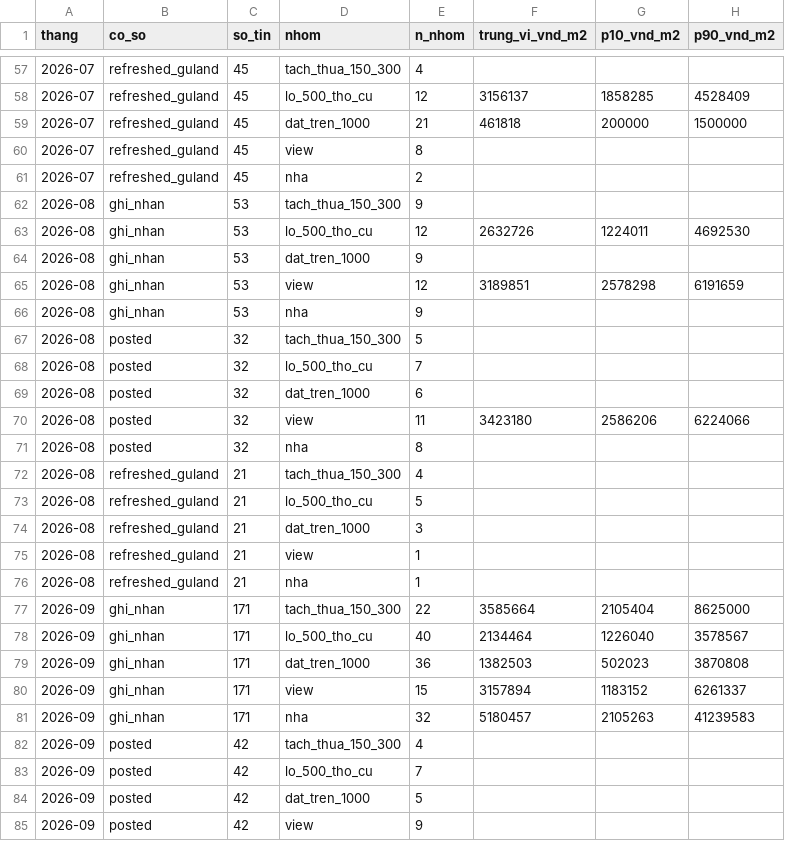
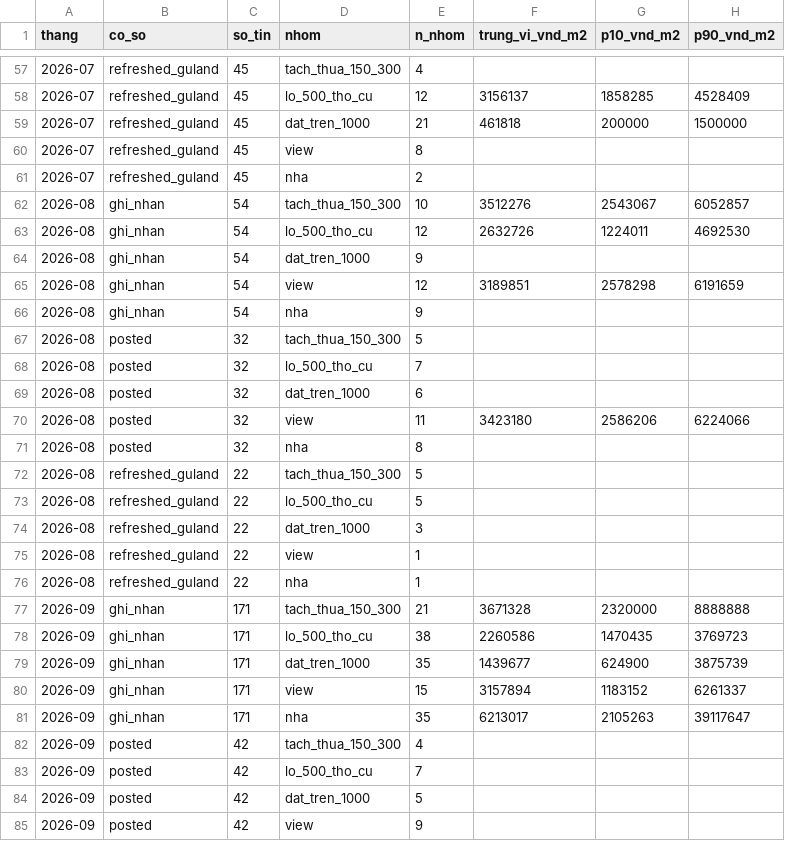
Before and after one commit to doanquocduyet/namban-panorama, a CSV file: data/index/monthly.csv, drawn as a sheet; only a part is shown, gaps mark what is left out; the diff covers the shown part only.

```diff
--- a/data/index/monthly.csv
+++ b/data/index/monthly.csv
@@ -61,7 +61,7 @@ thang,co_so,so_tin,nhom,n_nhom,trung_vi_vnd_m2,p10_vnd_m2,p90_vnd_m2
 2026-07,refreshed_guland,45,nha,2,,,
-2026-08,ghi_nhan,53,tach_thua_150_300,9,,,
-2026-08,ghi_nhan,53,lo_500_tho_cu,12,2632726,1224011,4692530
-2026-08,ghi_nhan,53,dat_tren_1000,9,,,
-2026-08,ghi_nhan,53,view,12,3189851,2578298,6191659
-2026-08,ghi_nhan,53,nha,9,,,
+2026-08,ghi_nhan,54,tach_thua_150_300,10,3512276,2543067,6052857
+2026-08,ghi_nhan,54,lo_500_tho_cu,12,2632726,1224011,4692530
+2026-08,ghi_nhan,54,dat_tren_1000,9,,,
+2026-08,ghi_nhan,54,view,12,3189851,2578298,6191659
+2026-08,ghi_nhan,54,nha,9,,,
 2026-08,posted,32,tach_thua_150_300,5,,,
@@ -71,12 +71,12 @@ thang,co_so,so_tin,nhom,n_nhom,trung_vi_vnd_m2,p10_vnd_m2,p90_vnd_m2
 2026-08,posted,32,nha,8,,,
-2026-08,refreshed_guland,21,tach_thua_150_300,4,,,
-2026-08,refreshed_guland,21,lo_500_tho_cu,5,,,
-2026-08,refreshed_guland,21,dat_tren_1000,3,,,
-2026-08,refreshed_guland,21,view,1,,,
-2026-08,refreshed_guland,21,nha,1,,,
-2026-09,ghi_nhan,171,tach_thua_150_300,22,3585664,2105404,8625000
-2026-09,ghi_nhan,171,lo_500_tho_cu,40,2134464,1226040,3578567
-2026-09,ghi_nhan,171,dat_tren_1000,36,1382503,502023,3870808
+2026-08,refreshed_guland,22,tach_thua_150_300,5,,,
+2026-08,refreshed_guland,22,lo_500_tho_cu,5,,,
+2026-08,refreshed_guland,22,dat_tren_1000,3,,,
+2026-08,refreshed_guland,22,view,1,,,
+2026-08,refreshed_guland,22,nha,1,,,
+2026-09,ghi_nhan,171,tach_thua_150_300,21,3671328,2320000,8888888
+2026-09,ghi_nhan,171,lo_500_tho_cu,38,2260586,1470435,3769723
+2026-09,ghi_nhan,171,dat_tren_1000,35,1439677,624900,3875739
 2026-09,ghi_nhan,171,view,15,3157894,1183152,6261337
-2026-09,ghi_nhan,171,nha,32,5180457,2105263,41239583
+2026-09,ghi_nhan,171,nha,35,6213017,2105263,39117647
 2026-09,posted,42,tach_thua_150_300,4,,,
```
Also changed, not shown: 32 edited cells elsewhere in this file, 4 other files.
